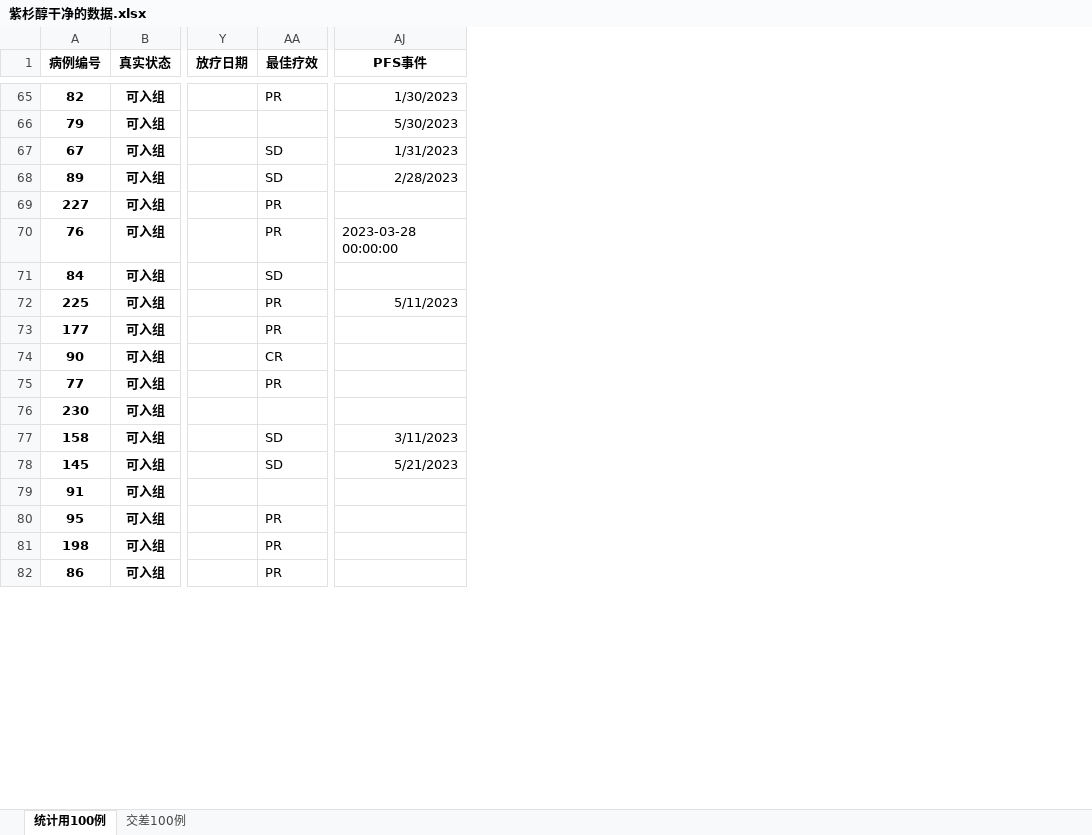
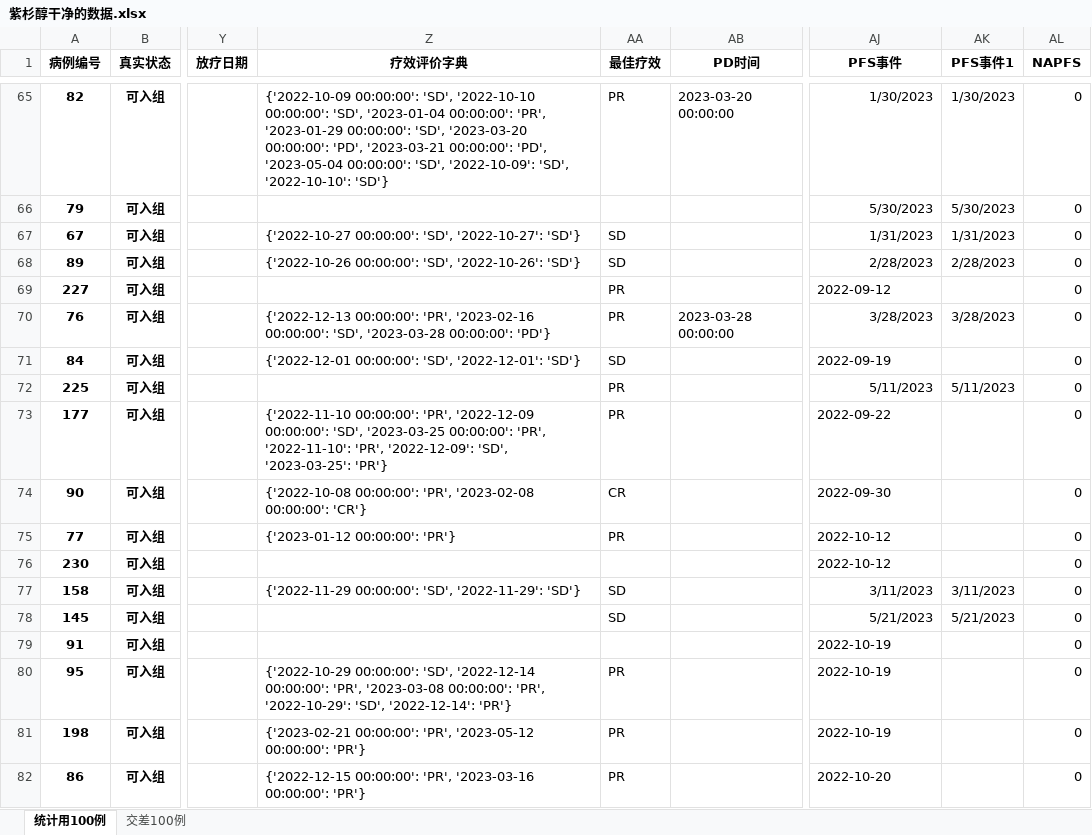
Before and after one commit to qiudongsong/-, an Excel workbook: 紫杉醇干净的数据.xlsx, sheet 统计用100例, drawn as a sheet; only a part is shown, gaps mark what is left out; values as stored, in another font and other column widths than the file's, no borders; the diff covers the shown part only; the diff names each change by its address in the sheet, - before the commit and + after, or states it on an @@ line.

```diff
--- a/紫杉醇干净的数据.xlsx (sheet 统计用100例)
+++ b/紫杉醇干净的数据.xlsx (sheet 统计用100例)
@@ column Z (疗效评价字典) unhidden, rows 65-82: {'2022-10-09 00:00:00': 'SD', '2022-10-10 00:00:00': 'SD', '2023-01-04 00:00:00': 'PR', '2023-01-29 00:00:00': 'SD', '2023-03-20 00:00:00': 'PD', '2023-03-21 00:00:00': 'PD', '2023-05-04 00:00:00': 'SD', '2022-10-09': 'SD', '2022-10-10': 'SD'} |  | {'2022-10-27 00:00:00': 'SD', '2022-10-27': 'SD'} | {'2022-10-26 00:00:00': 'SD', '2022-10-26': 'SD'} |  | {'2022-12-13 00:00:00': 'PR', '2023-02-16 00:00:00': 'SD', '2023-03-28 00:00:00': 'PD'} | {'2022-12-01 00:00:00': 'SD', '2022-12-01': 'SD'} |  | {'2022-11-10 00:00:00': 'PR', '2022-12-09 00:00:00': 'SD', '2023-03-25 00:00:00': 'PR', '2022-11-10': 'PR', '2022-12-09': 'SD', '2023-03-25': 'PR'} | {'2022-10-08 00:00:00': 'PR', '2023-02-08 00:00:00': 'CR'} | {'2023-01-12 00:00:00': 'PR'} |  | {'2022-11-29 00:00:00': 'SD', '2022-11-29': 'SD'} |  |  | {'2022-10-29 00:00:00': 'SD', '2022-12-14 00:00:00': 'PR', '2023-03-08 00:00:00': 'PR', '2022-10-29': 'SD', '2022-12-14': 'PR'} | {'2023-02-21 00:00:00': 'PR', '2023-05-12 00:00:00': 'PR'} | {'2022-12-15 00:00:00': 'PR', '2023-03-16 00:00:00': 'PR'} @@
@@ column AB (PD时间) unhidden, rows 65-70: 2023-03-20 00:00:00 |  |  |  |  | 2023-03-28 00:00:00 @@
+column AK (PFS事件1), rows 65-78: 1/30/2023 | 5/30/2023 | 1/31/2023 | 2/28/2023 |  | 3/28/2023 |  | 5/11/2023 |  |  |  |  | 3/11/2023 | 5/21/2023
+column AL (NAPFS), rows 65-82: all 0
-AJ69 (PFS事件): (empty)
+AJ69 (PFS事件): 2022-09-12
-AJ70 (PFS事件): 2023-03-28 00:00:00
+AJ70 (PFS事件): 3/28/2023
-AJ71 (PFS事件): (empty)
+AJ71 (PFS事件): 2022-09-19
-AJ73 (PFS事件): (empty)
+AJ73 (PFS事件): 2022-09-22
-AJ74 (PFS事件): (empty)
+AJ74 (PFS事件): 2022-09-30
-AJ75:AJ76 (PFS事件): (empty)
+AJ75:AJ76 (PFS事件): 2022-10-12
-AJ79:AJ81 (PFS事件): (empty)
+AJ79:AJ81 (PFS事件): 2022-10-19
-AJ82 (PFS事件): (empty)
+AJ82 (PFS事件): 2022-10-20
```
Also changed, not shown: 57 edited cells elsewhere in this sheet, output.xlsx, 3 other files.
